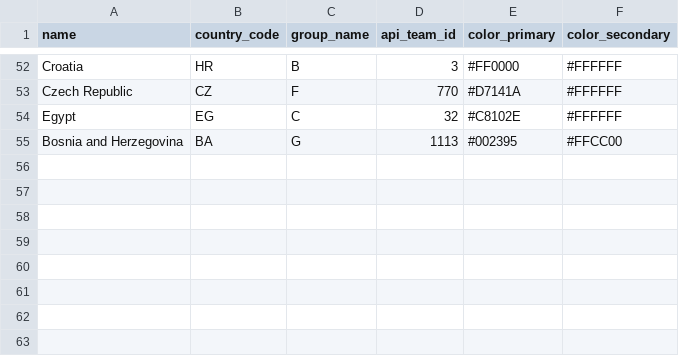
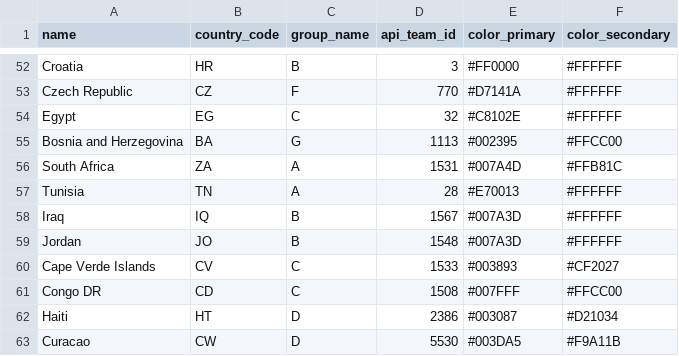
Before and after one commit to GMRDT/football-exchange, a CSV file: data/teams.csv, drawn as a sheet; only a part is shown, gaps mark what is left out.

Commit message:
chore: add 8 missing World Cup teams (South Africa, Tunisia, Iraq, Jordan, Cape Verde, Congo DR, Haiti, Curacao)

```diff
--- a/data/teams.csv
+++ b/data/teams.csv
@@ -55 +55,9 @@ Egypt,EG,C,32,#C8102E,#FFFFFF
 Bosnia and Herzegovina,BA,G,1113,#002395,#FFCC00
+South Africa,ZA,A,1531,#007A4D,#FFB81C
+Tunisia,TN,A,28,#E70013,#FFFFFF
+Iraq,IQ,B,1567,#007A3D,#FFFFFF
+Jordan,JO,B,1548,#007A3D,#FFFFFF
+Cape Verde Islands,CV,C,1533,#003893,#CF2027
+Congo DR,CD,C,1508,#007FFF,#FFCC00
+Haiti,HT,D,2386,#003087,#D21034
+Curacao,CW,D,5530,#003DA5,#F9A11B
```
